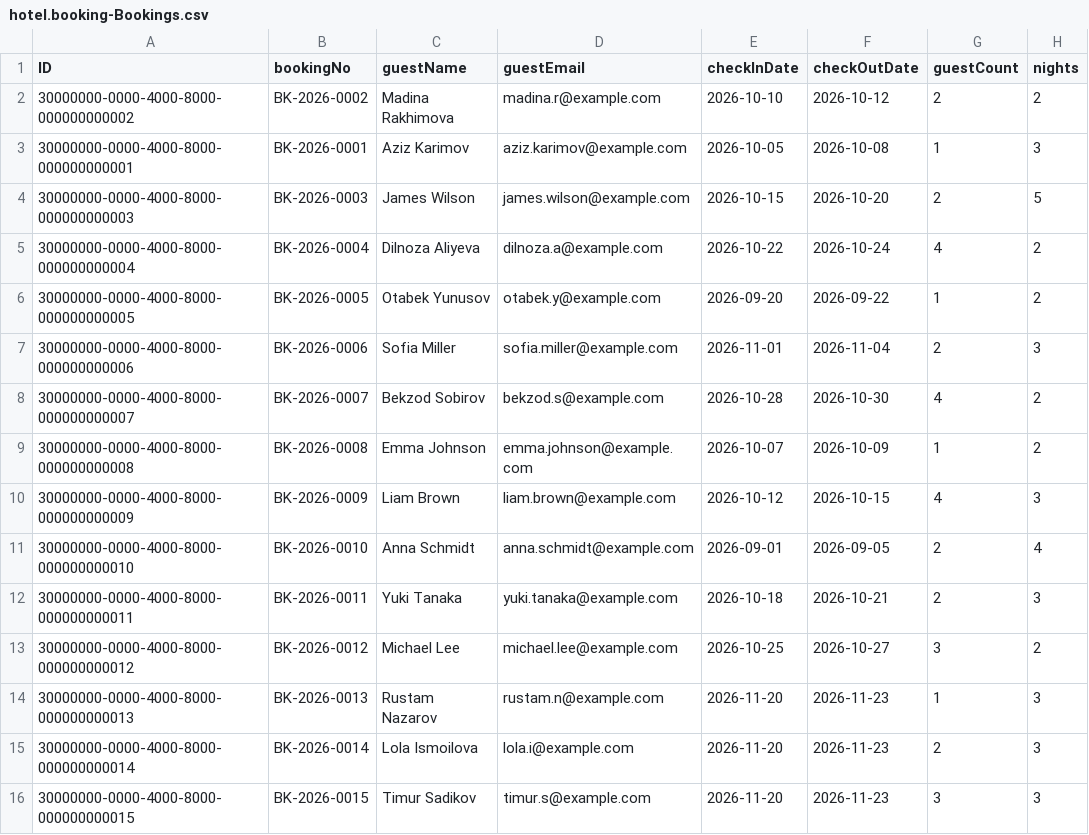
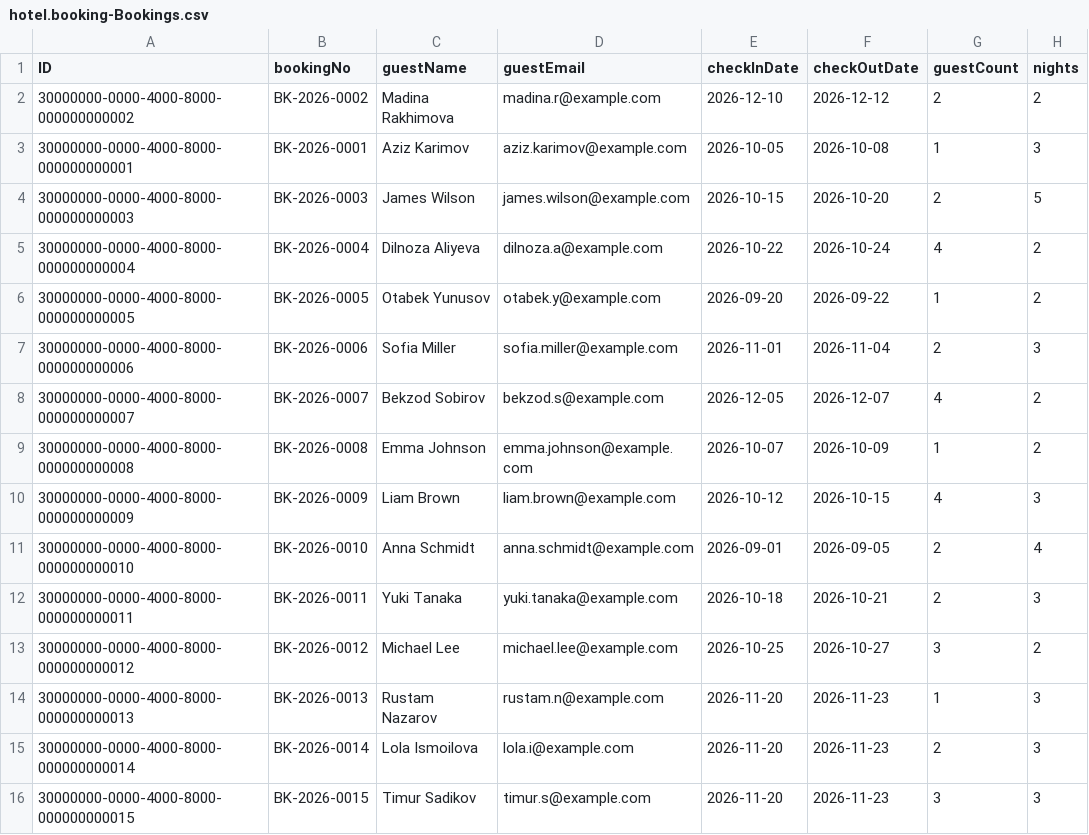
Before and after one commit to alishertoshmurodov/hotel-booking-system, a CSV file: db/data/hotel.booking-Bookings.csv, drawn as a sheet; only a part is shown; the diff names each change by its address in the sheet, - before the commit and + after, or states it on an @@ line.

Commit message:
update: update test data

```diff
--- a/db/data/hotel.booking-Bookings.csv
+++ b/db/data/hotel.booking-Bookings.csv
-E2 (checkInDate): 2026-10-10
+E2 (checkInDate): 2026-12-10
-F2 (checkOutDate): 2026-10-12
+F2 (checkOutDate): 2026-12-12
-E8 (checkInDate): 2026-10-28
+E8 (checkInDate): 2026-12-05
-F8 (checkOutDate): 2026-10-30
+F8 (checkOutDate): 2026-12-07
```
Also changed, not shown: 1 other file.
